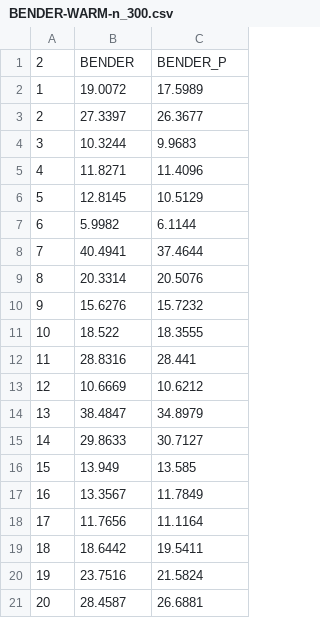
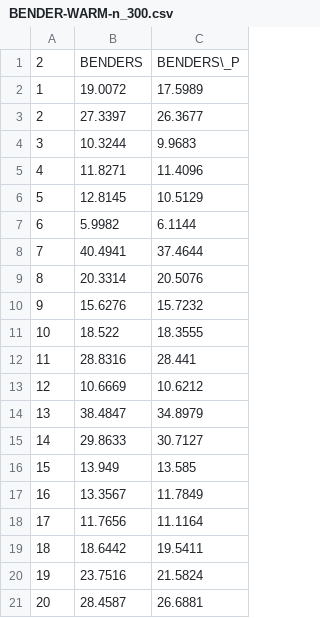
Before and after one commit to francesco-biscaccia-carrara/TSP_Solver, a CSV file: launch_test/BENDER-WARM-n_300.csv, drawn as a sheet.

Commit message:
Test finished. TODO: last code check, refactor test folder.

```diff
--- a/launch_test/BENDER-WARM-n_300.csv
+++ b/launch_test/BENDER-WARM-n_300.csv
@@ -1,2 +1,2 @@
-2,BENDER,BENDER_P
+2,BENDERS,BENDERS\_P
 1,19.0072,17.5989
```
Also changed, not shown: 35 other files.
